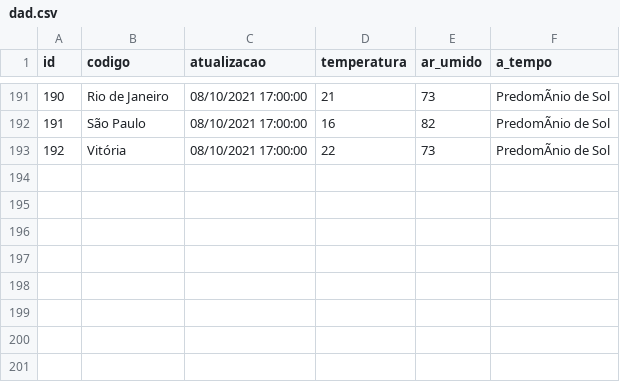
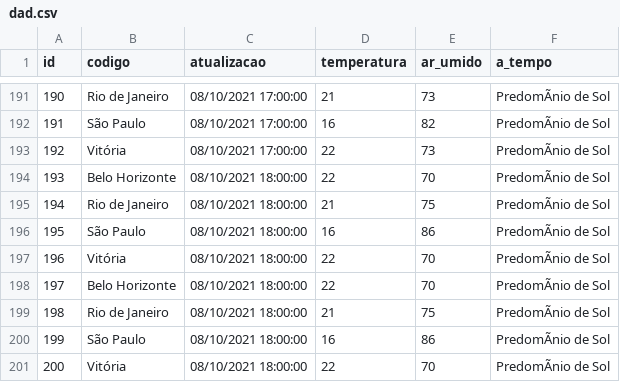
Before and after one commit to Lobistico/DevLobo, a CSV file: 02. ESTUDOS_DIVERSOS/03. CLIMA_SUDESTE/Atualizacao/dad.csv, drawn as a sheet; only a part is shown, gaps mark what is left out; the diff names each change by its address in the sheet, - before the commit and + after, or states it on an @@ line.

```diff
--- a/02. ESTUDOS_DIVERSOS/03. CLIMA_SUDESTE/Atualizacao/dad.csv
+++ b/02. ESTUDOS_DIVERSOS/03. CLIMA_SUDESTE/Atualizacao/dad.csv
+row 194: 193 | Belo Horizonte | 08/10/2021 18:00:00 | 22 | 70 | PredomÃnio de Sol
+row 195: 194 | Rio de Janeiro | 08/10/2021 18:00:00 | 21 | 75 | PredomÃnio de Sol
+row 196: 195 | São Paulo | 08/10/2021 18:00:00 | 16 | 86 | PredomÃnio de Sol
+row 197: 196 | Vitória | 08/10/2021 18:00:00 | 22 | 70 | PredomÃnio de Sol
+row 198: 197 | Belo Horizonte | 08/10/2021 18:00:00 | 22 | 70 | PredomÃnio de Sol
+row 199: 198 | Rio de Janeiro | 08/10/2021 18:00:00 | 21 | 75 | PredomÃnio de Sol
+row 200: 199 | São Paulo | 08/10/2021 18:00:00 | 16 | 86 | PredomÃnio de Sol
+row 201: 200 | Vitória | 08/10/2021 18:00:00 | 22 | 70 | PredomÃnio de Sol
```
Also changed, not shown: 3 other files.
